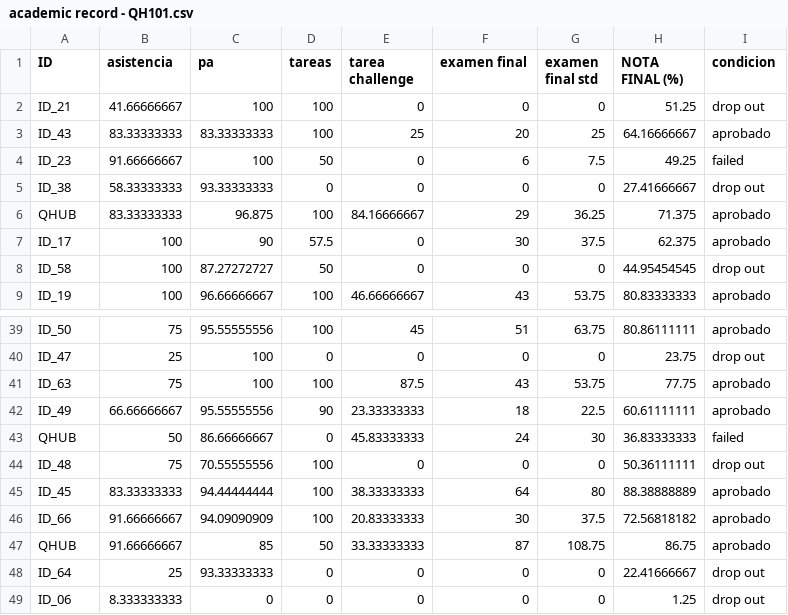
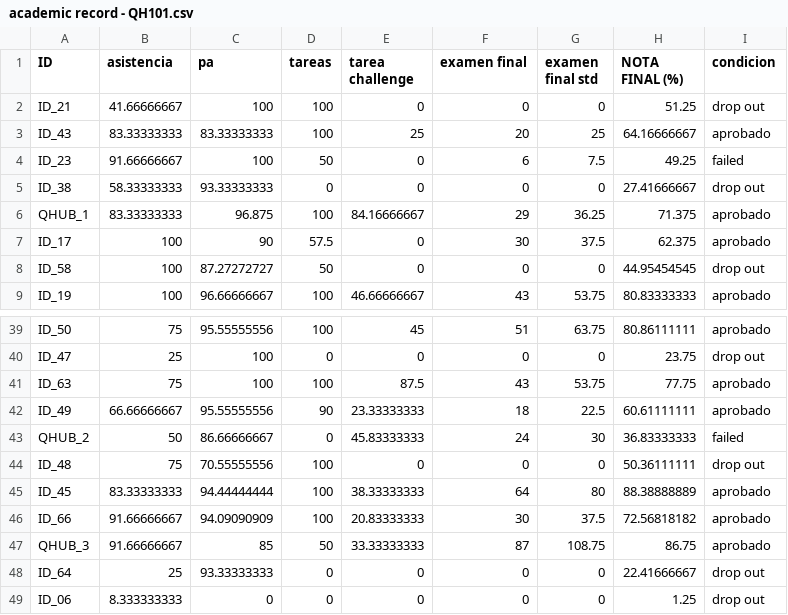
Before and after one commit to sebsvf/lab-116-quantum-education-initiatives, a CSV file: paper-cross-correlating-variables/academic record - QH101.csv, drawn as a sheet; only a part is shown, gaps mark what is left out.

Commit message:
Update academic record - QH101.csv

```diff
--- a/paper-cross-correlating-variables/academic record - QH101.csv
+++ b/paper-cross-correlating-variables/academic record - QH101.csv
@@ -5,3 +5,3 @@ ID_23,91.66666667,100,50,0,6,7.5,49.25,failed
 ID_38,58.33333333,93.33333333,0,0,0,0,27.41666667,drop out
-QHUB,83.33333333,96.875,100,84.16666667,29,36.25,71.375,aprobado
+QHUB_1,83.33333333,96.875,100,84.16666667,29,36.25,71.375,aprobado
 ID_17,100,90,57.5,0,30,37.5,62.375,aprobado
@@ -42,3 +42,3 @@ ID_63,75,100,100,87.5,43,53.75,77.75,aprobado
 ID_49,66.66666667,95.55555556,90,23.33333333,18,22.5,60.61111111,aprobado
-QHUB,50,86.66666667,0,45.83333333,24,30,36.83333333,failed
+QHUB_2,50,86.66666667,0,45.83333333,24,30,36.83333333,failed
 ID_48,75,70.55555556,100,0,0,0,50.36111111,drop out
@@ -46,3 +46,3 @@ ID_45,83.33333333,94.44444444,100,38.33333333,64,80,88.38888889,aprobado
 ID_66,91.66666667,94.09090909,100,20.83333333,30,37.5,72.56818182,aprobado
-QHUB,91.66666667,85,50,33.33333333,87,108.75,86.75,aprobado
+QHUB_3,91.66666667,85,50,33.33333333,87,108.75,86.75,aprobado
 ID_64,25,93.33333333,0,0,0,0,22.41666667,drop out
```
